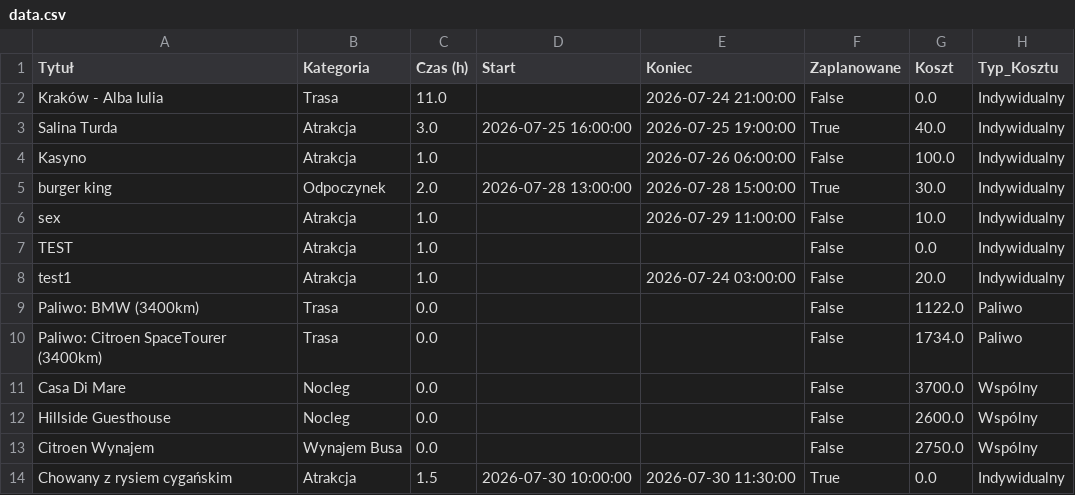
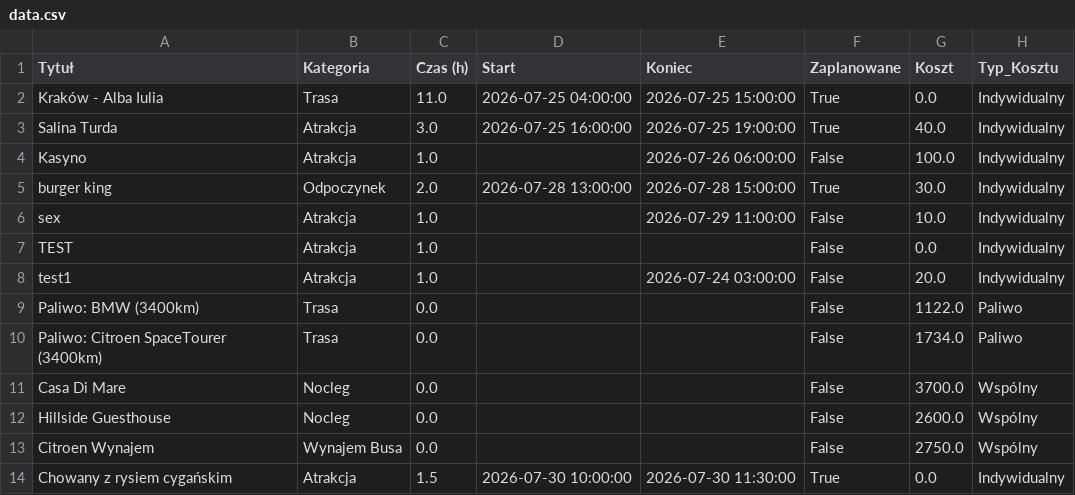
Before and after one commit to PatrykMolo/Zwariowana-Przygoda, a CSV file: data.csv, drawn as a sheet.

Commit message:
Update z aplikacji

```diff
--- a/data.csv
+++ b/data.csv
@@ -1,3 +1,3 @@
 Tytuł,Kategoria,Czas (h),Start,Koniec,Zaplanowane,Koszt,Typ_Kosztu
-Kraków - Alba Iulia,Trasa,11.0,,2026-07-24 21:00:00,False,0.0,Indywidualny
+Kraków - Alba Iulia,Trasa,11.0,2026-07-25 04:00:00,2026-07-25 15:00:00,True,0.0,Indywidualny
 Salina Turda,Atrakcja,3.0,2026-07-25 16:00:00,2026-07-25 19:00:00,True,40.0,Indywidualny
```
